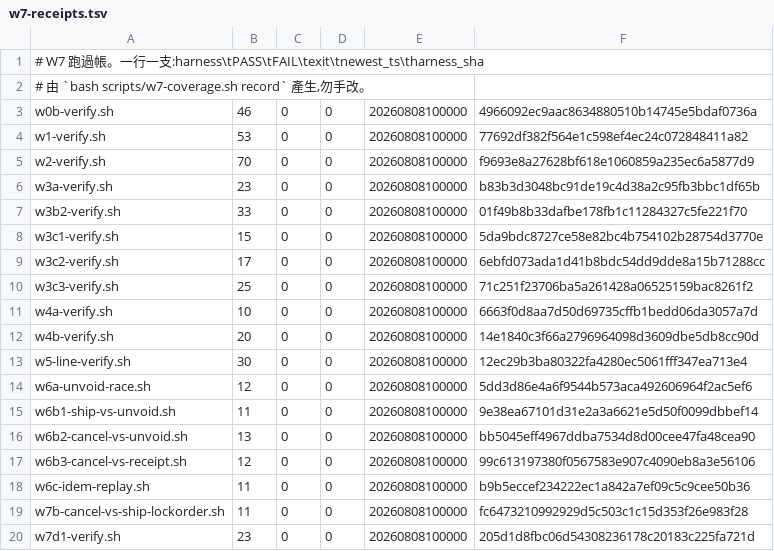
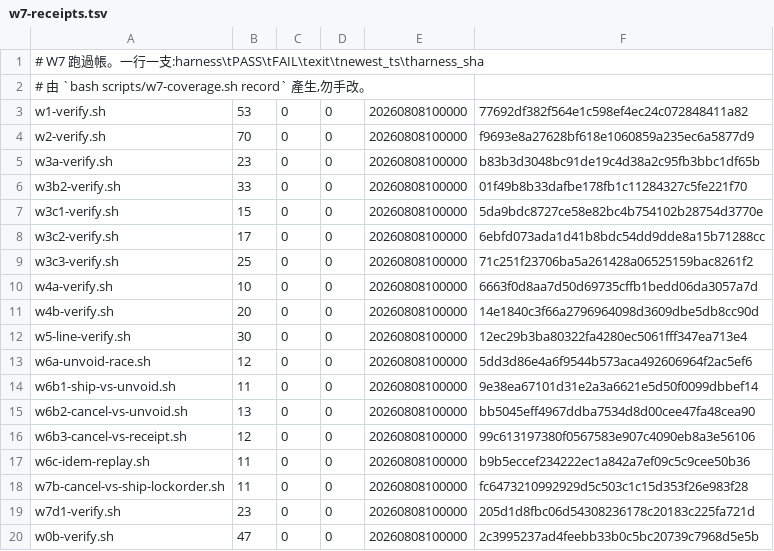
Before and after one commit to pcmmotorsports/pcm-website-v2, a TSV file: scripts/w7-receipts.tsv, drawn as a sheet.

Commit message:
test(scripts): backlog #341-1 — w0b 補 KEYS_FROZEN,格名集合不再無人守 [M-4b]
w0b-verify.sh 是全線 18 支裡唯一沒有 KEYS_FROZEN 的:45 格只有格數守得住
(CELL-ACCOUNT),格名集合無人守 ⇒「刪一格 + 別處加一格」總數不變、照樣全綠。

45 個格名不是手抄:跑一次本檔、awk 取 PASS/FAIL 的第二欄、排除 CELL-* 後 sort 而得。
慣例照其餘 17 支 —— CELL-KEYSET 不計入 EXPECT_TOTAL(TOT 在它之前已算完),
欄寬用本檔自己的 %-28s 而非 w1 的 %-30s。全綠 PASS 由 46 升 47,檔頭字面同批更新。

判別力三腿(突變刻意打在 #341-1 描述的那個洞上):
- 基線      PASS=47 FAIL=0,兩格皆綠
- 突變      一格改名 POS-INSERT → POS-INSERTED、格總數不變
            ⇒ CELL-ACCOUNT 照綠、CELL-KEYSET 紅(多出 [POS-INSERTED] 少了 [POS-INSERT])
- 還原      PASS=47 FAIL=0,檔案與備份逐位元一致

⇒ 這個突變對既有守門完全不可見,只有新格看得到 = 新格不是恆真。

收據:只有 w0b 內容變,用 record w0b-verify.sh 單支重錄(不必跑全線 20 分);
check PASS=26 FAIL=0、殘留 PG 0。

W7d-3 的另一半(s2b position 結構錨)不在本 commit,見 STOP。
未 apply、未 push、未動 STATUS.md 與 docs/handoff/CURRENT.md。

```diff
--- a/scripts/w7-receipts.tsv
+++ b/scripts/w7-receipts.tsv
@@ -2,3 +2,2 @@
 # 由 `bash scripts/w7-coverage.sh record` 產生,勿手改。
-w0b-verify.sh	46	0	0	20260808100000	4966092ec9aac8634880510b14745e5bdaf0736a
 w1-verify.sh	53	0	0	20260808100000	77692df382f564e1c598ef4ec24c072848411a82
@@ -20 +19,2 @@ w7b-cancel-vs-ship-lockorder.sh	11	0	0	20260808100000	fc6473210992929d5c503c1c15
 w7d1-verify.sh	23	0	0	20260808100000	205d1d8fbc06d54308236178c20183c225fa721d
+w0b-verify.sh	47	0	0	20260808100000	2c3995237ad4feebb33b0c5bc20739c7968d5e5b
```
Also changed, not shown: 1 other file.
